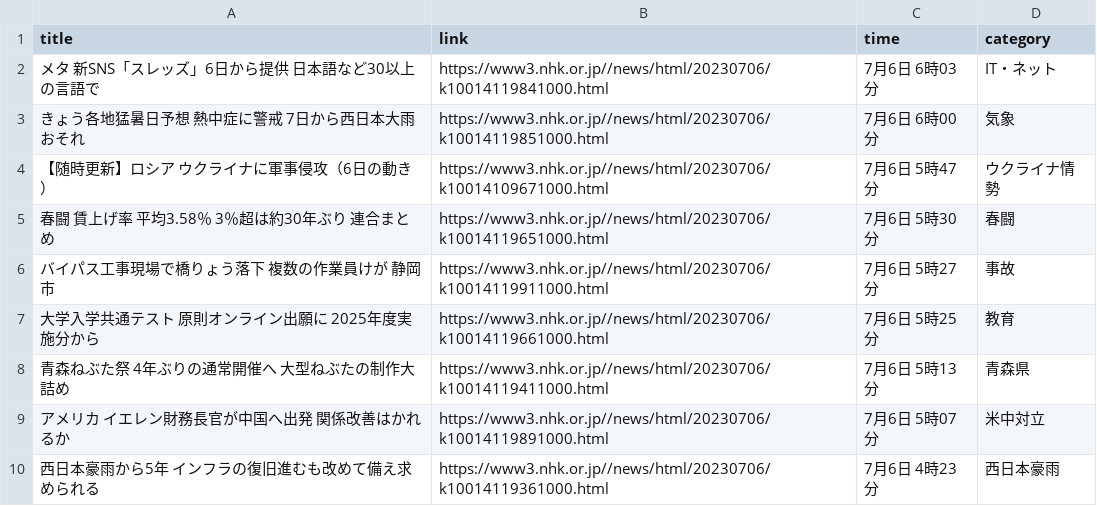
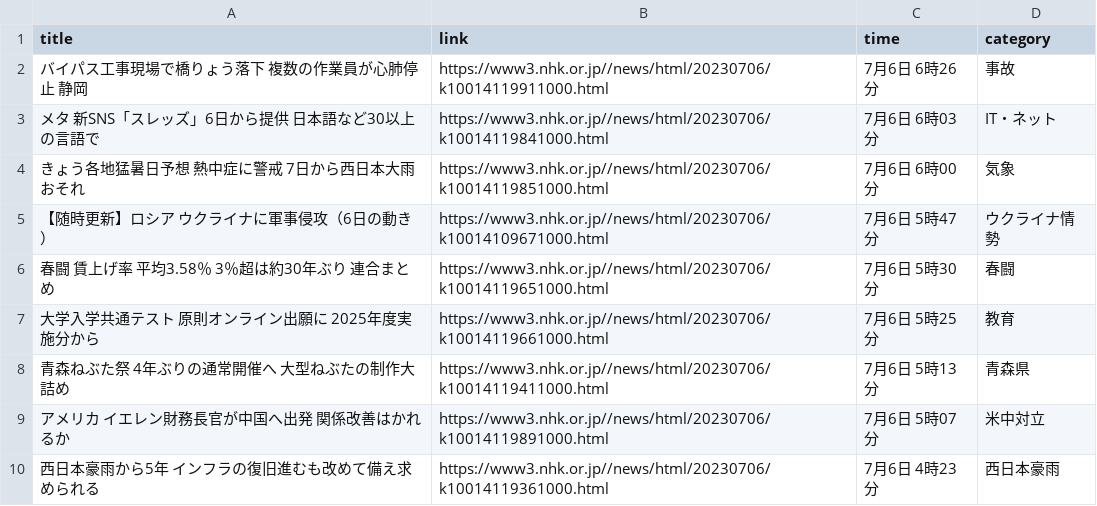
Before and after one commit to Hiromisa/autoscrape_NHK, a CSV file: nhk-latest20news.csv, drawn as a sheet; only a part is shown; removed rows and columns are numbered as before the commit, all else as after; the diff names each change by its address in the sheet, - before the commit and + after, or states it on an @@ line.

```diff
--- a/nhk-latest20news.csv
+++ b/nhk-latest20news.csv
+row 2: バイパス工事現場で橋りょう落下 複数の作業員が心肺停止 静岡 | https://www3.nhk.or.jp//news/html/20230706/k10014119911000.html | 7月6日 6時26分 | 事故
-row 6: バイパス工事現場で橋りょう落下 複数の作業員けが 静岡市 | https://www3.nhk.or.jp//news/html/20230706/k10014119911000.html | 7月6日 5時27分 | 事故
```
